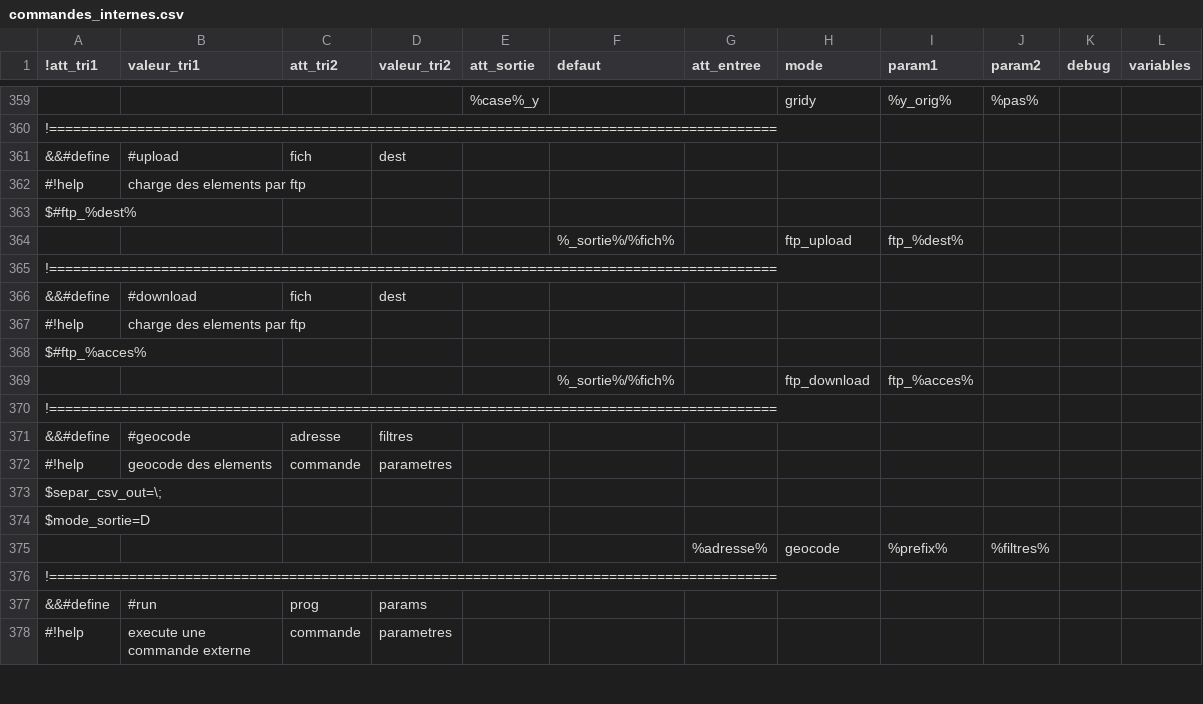
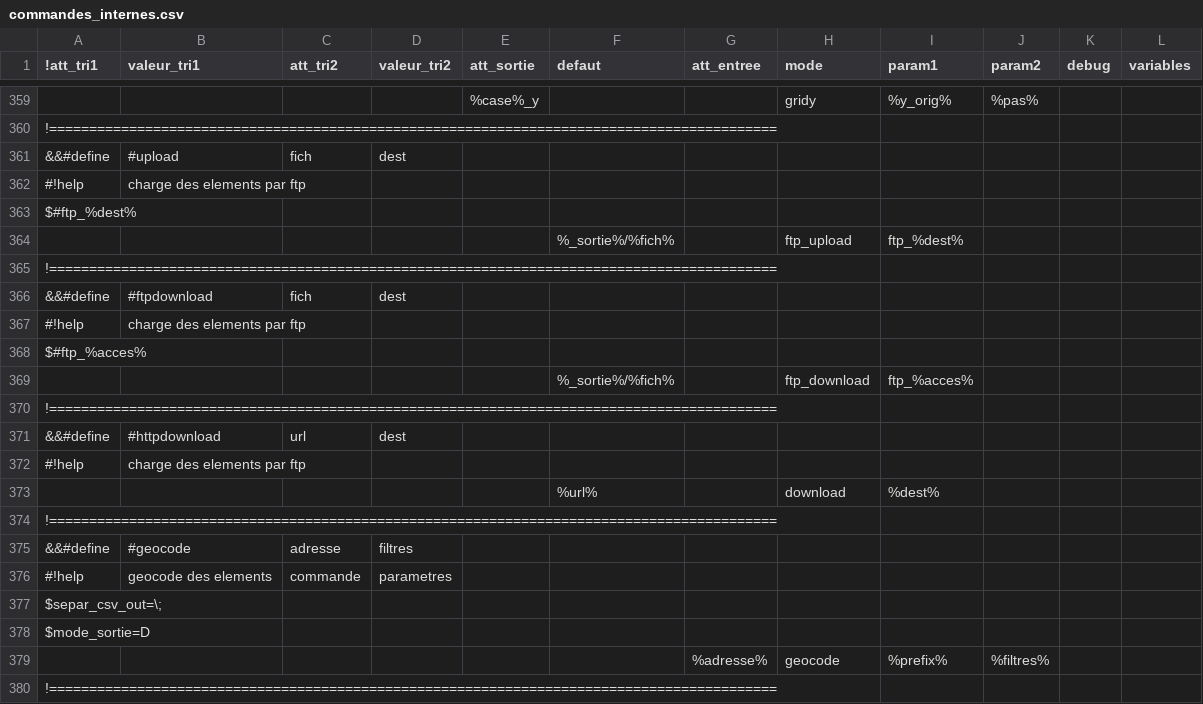
Before and after one commit to service-GCT-EMS/pyetl, a CSV file: pyetl/moteur/fonctions/commandes_internes.csv, drawn as a sheet; only a part is shown, gaps mark what is left out; the shorter side is filled out with more unchanged rows.

```diff
--- a/pyetl/moteur/fonctions/commandes_internes.csv
+++ b/pyetl/moteur/fonctions/commandes_internes.csv
@@ -365,3 +365,3 @@ $#ftp_%dest%;;;;;;
 !===========================================================================================;;;;;;;;;;;
-&&#define;#download;fich;dest;;;;;
+&&#define;#ftpdownload;fich;dest;;;;;
 #!help;charge des elements par ftp;;;;;;;;;;
@@ -369,2 +369,6 @@ $#ftp_%acces%;;;;;;
 ;;;;;%_sortie%/%fich%;;ftp_download;ftp_%acces%;;;
+!===========================================================================================;;;;;;;;;;;
+&&#define;#httpdownload;url;dest;;;;;
+#!help;charge des elements par ftp;;;;;;;;;;
+;;;;;%url%;;download;%dest%;;;
 !===========================================================================================;;;;;;;;;;;
```
Also changed, not shown: 1 other file.
